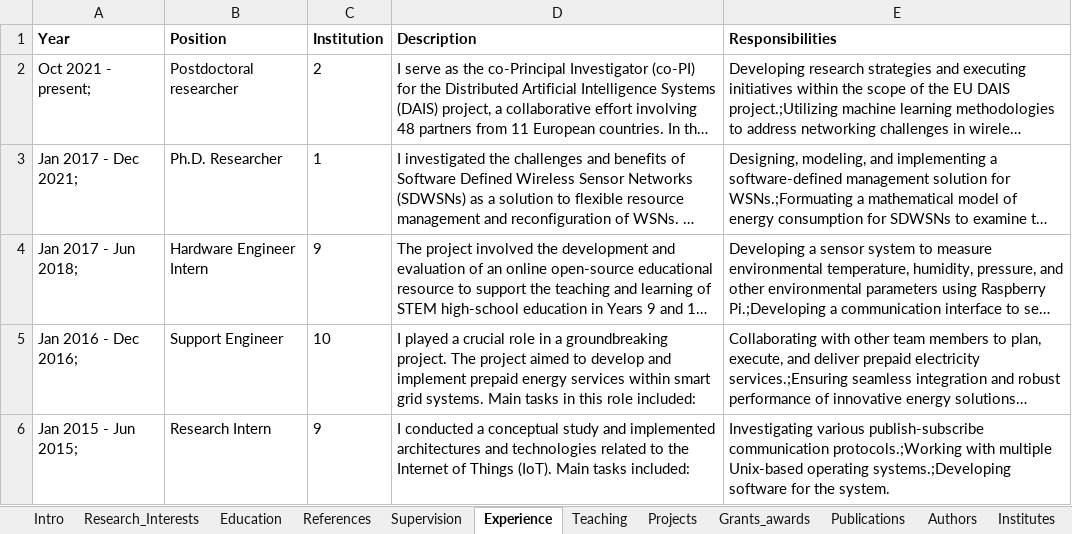
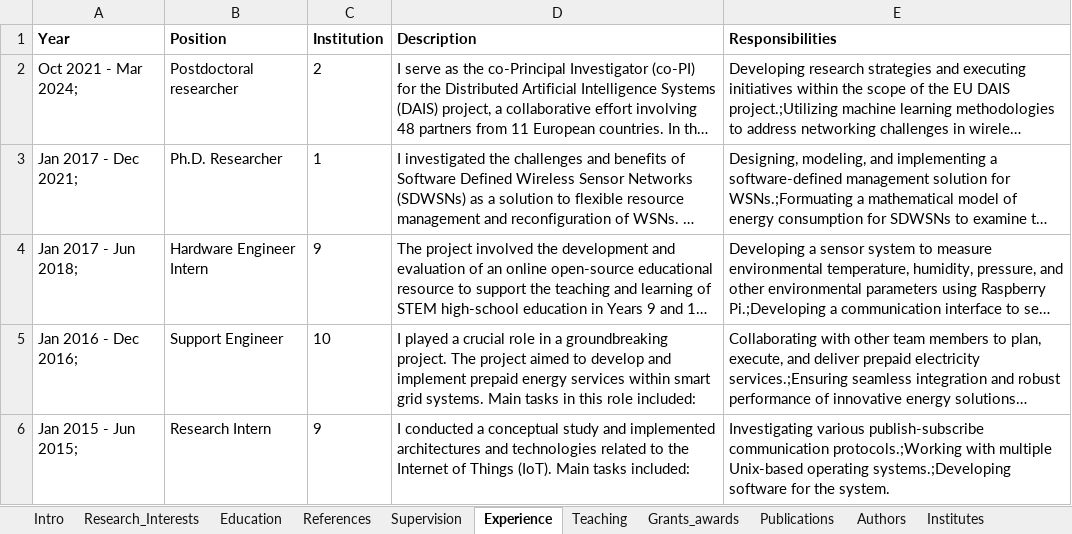
Before and after one commit to fdojurado/CVProcessor, an Excel workbook: cv.xlsx, sheet Experience, drawn as a sheet; long unchanged cells end in …; values as stored, in another font and other column widths than the file's, no borders; the diff names each change by its address in the sheet, - before the commit and + after, or states it on an @@ line.

```diff
--- a/cv.xlsx (sheet Experience)
+++ b/cv.xlsx (sheet Experience)
-sheet tab: Projects
-A2 (Year): Oct 2021 - present;
+A2 (Year): Oct 2021 - Mar 2024;
```
Also changed, not shown: sheet News, sheet Authors, other sheet tabs.
